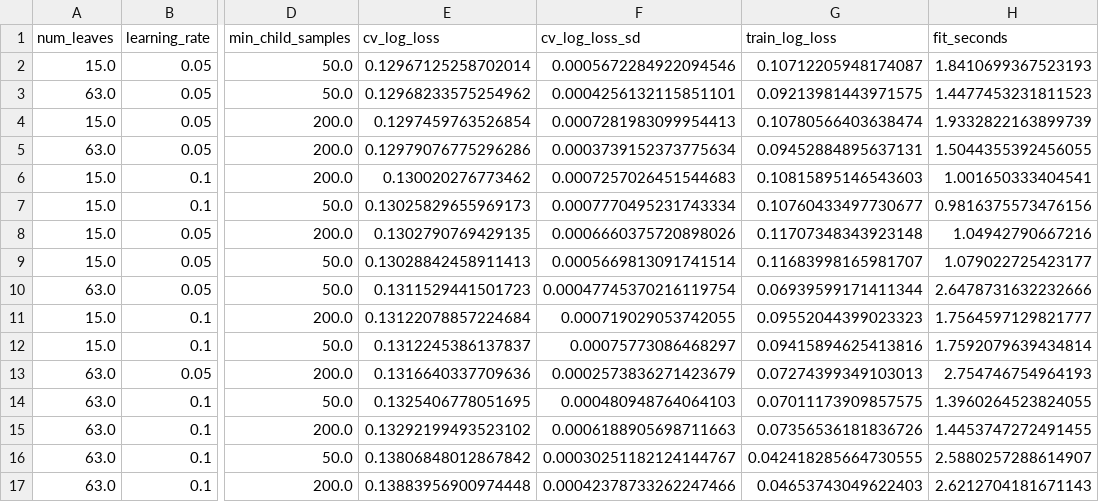
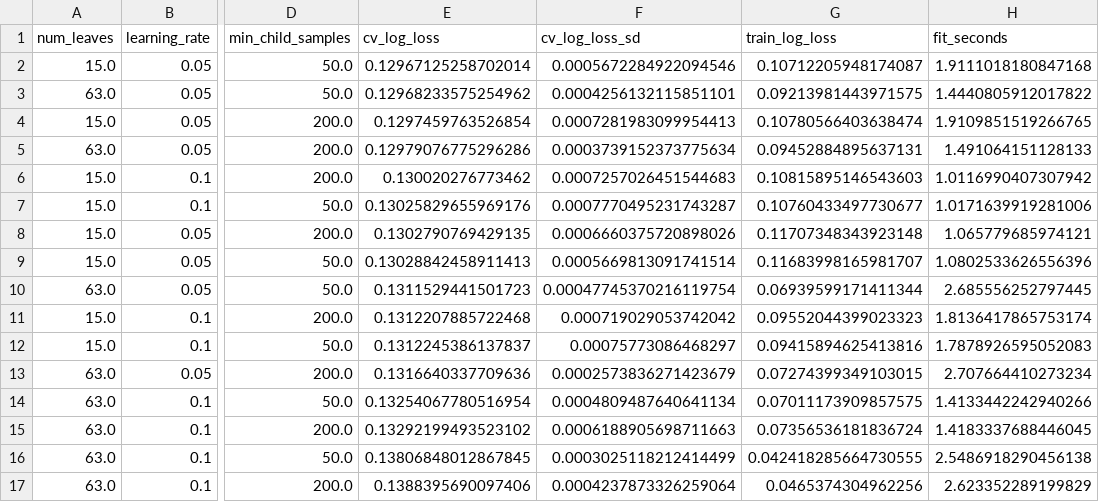
Before and after one commit to treychase/Catcher-Framing, a CSV file: results/grid_search.csv, drawn as a sheet; only a part is shown, gaps mark what is left out; the diff names each change by its address in the sheet, - before the commit and + after, or states it on an @@ line.

```diff
--- a/results/grid_search.csv
+++ b/results/grid_search.csv
-H2 (fit_seconds): 1.8410699367523193
+H2 (fit_seconds): 1.9111018180847168
-H3 (fit_seconds): 1.4477453231811523
+H3 (fit_seconds): 1.4440805912017822
-H4 (fit_seconds): 1.9332822163899739
+H4 (fit_seconds): 1.9109851519266765
-H5 (fit_seconds): 1.5044355392456055
+H5 (fit_seconds): 1.491064151128133
-H6 (fit_seconds): 1.001650333404541
+H6 (fit_seconds): 1.0116990407307942
-E7 (cv_log_loss): 0.13025829655969173
+E7 (cv_log_loss): 0.13025829655969176
-F7 (cv_log_loss_sd): 0.0007770495231743334
+F7 (cv_log_loss_sd): 0.0007770495231743287
-H7 (fit_seconds): 0.9816375573476156
+H7 (fit_seconds): 1.0171639919281006
-H8 (fit_seconds): 1.04942790667216
+H8 (fit_seconds): 1.065779685974121
-H9 (fit_seconds): 1.079022725423177
+H9 (fit_seconds): 1.0802533626556396
-H10 (fit_seconds): 2.6478731632232666
+H10 (fit_seconds): 2.685556252797445
-E11 (cv_log_loss): 0.13122078857224684
+E11 (cv_log_loss): 0.1312207885722468
-F11 (cv_log_loss_sd): 0.000719029053742055
+F11 (cv_log_loss_sd): 0.000719029053742042
-H11 (fit_seconds): 1.7564597129821777
+H11 (fit_seconds): 1.8136417865753174
-H12 (fit_seconds): 1.7592079639434814
+H12 (fit_seconds): 1.7878926595052083
-G13 (train_log_loss): 0.07274399349103013
+G13 (train_log_loss): 0.07274399349103015
-H13 (fit_seconds): 2.754746754964193
+H13 (fit_seconds): 2.707664410273234
-E14 (cv_log_loss): 0.1325406778051695
+E14 (cv_log_loss): 0.13254067780516954
-F14 (cv_log_loss_sd): 0.000480948764064103
+F14 (cv_log_loss_sd): 0.0004809487640641134
-H14 (fit_seconds): 1.3960264523824055
+H14 (fit_seconds): 1.4133442242940266
-G15 (train_log_loss): 0.07356536181836726
+G15 (train_log_loss): 0.07356536181836724
-H15 (fit_seconds): 1.4453747272491455
+H15 (fit_seconds): 1.4183337688446045
-E16 (cv_log_loss): 0.13806848012867842
+E16 (cv_log_loss): 0.13806848012867845
-F16 (cv_log_loss_sd): 0.00030251182124144767
+F16 (cv_log_loss_sd): 0.0003025118212414499
-H16 (fit_seconds): 2.5880257288614907
+H16 (fit_seconds): 2.5486918290456138
-E17 (cv_log_loss): 0.13883956900974448
+E17 (cv_log_loss): 0.1388395690097406
-F17 (cv_log_loss_sd): 0.00042378733262247466
+F17 (cv_log_loss_sd): 0.0004237873326259064
-G17 (train_log_loss): 0.04653743049622403
+G17 (train_log_loss): 0.0465374304962256
-H17 (fit_seconds): 2.6212704181671143
+H17 (fit_seconds): 2.623352289199829
```
Also changed, not shown: results/calibration.csv, results/catcher_framing_2025.csv, 7 other files.
